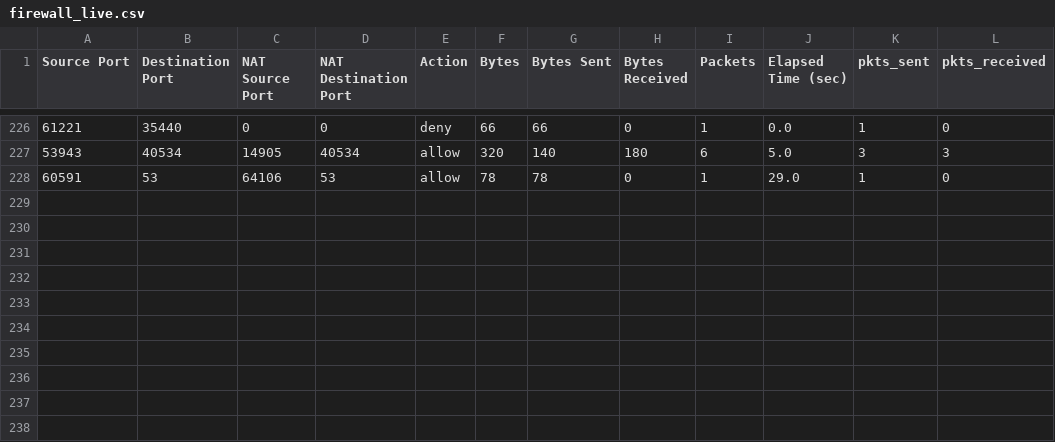
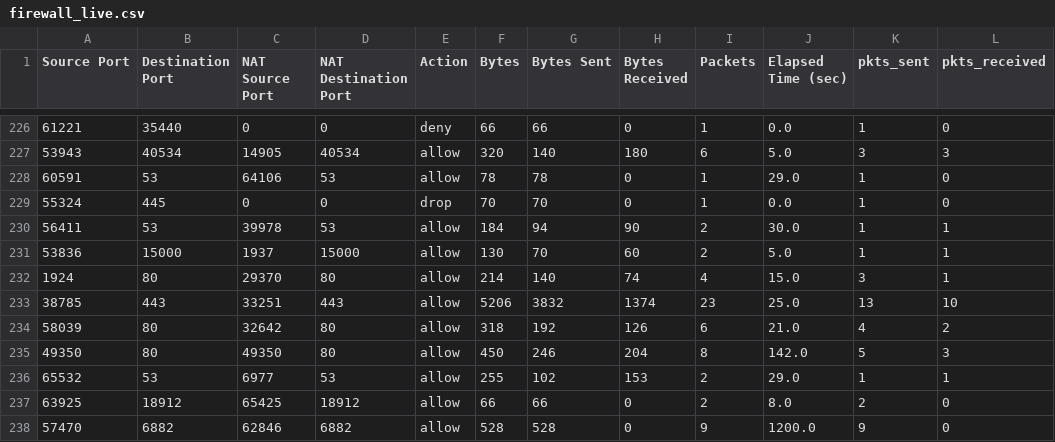
Before and after one commit to H-devigner/SSH-WEB-FIREWALL-anomaly-detection, a CSV file: Firewall/live_logs/firewall_live.csv, drawn as a sheet; only a part is shown, gaps mark what is left out.

```diff
--- a/Firewall/live_logs/firewall_live.csv
+++ b/Firewall/live_logs/firewall_live.csv
@@ -228 +228,11 @@ Source Port,Destination Port,NAT Source Port,NAT Destination Port,Action,Bytes,B
 60591,53,64106,53,allow,78,78,0,1,29.0,1,0
+55324,445,0,0,drop,70,70,0,1,0.0,1,0
+56411,53,39978,53,allow,184,94,90,2,30.0,1,1
+53836,15000,1937,15000,allow,130,70,60,2,5.0,1,1
+1924,80,29370,80,allow,214,140,74,4,15.0,3,1
+38785,443,33251,443,allow,5206,3832,1374,23,25.0,13,10
+58039,80,32642,80,allow,318,192,126,6,21.0,4,2
+49350,80,49350,80,allow,450,246,204,8,142.0,5,3
+65532,53,6977,53,allow,255,102,153,2,29.0,1,1
+63925,18912,65425,18912,allow,66,66,0,2,8.0,2,0
+57470,6882,62846,6882,allow,528,528,0,9,1200.0,9,0
```
Also changed, not shown: 6 other files.
